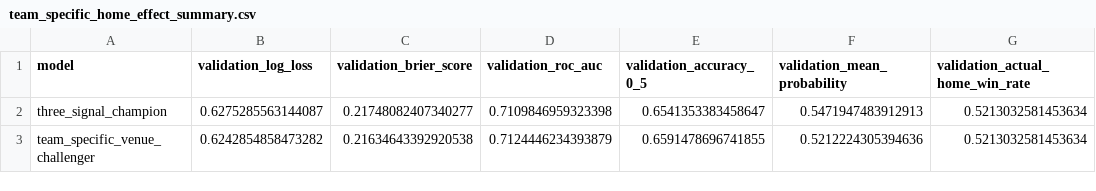
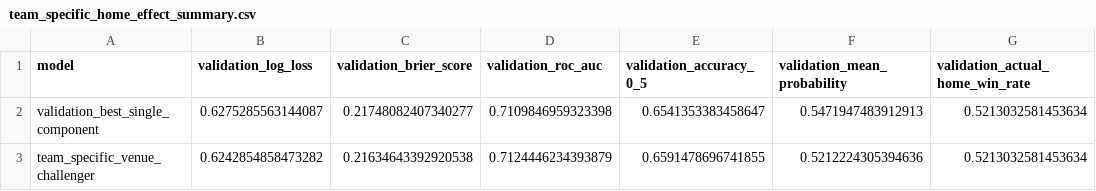
Before and after one commit to Risky-Scout/nba-home-win-probability-pricing, a CSV file: research/outputs/team_specific_home_effect_summary.csv, drawn as a sheet; only a part is shown; the diff names each change by its address in the sheet, - before the commit and + after, or states it on an @@ line.

```diff
--- a/research/outputs/team_specific_home_effect_summary.csv
+++ b/research/outputs/team_specific_home_effect_summary.csv
-A2 (model): three_signal_champion
+A2 (model): validation_best_single_component
```
Also changed, not shown: research/outputs/team_specific_home_effect_bootstrap.csv, 20 other files.
